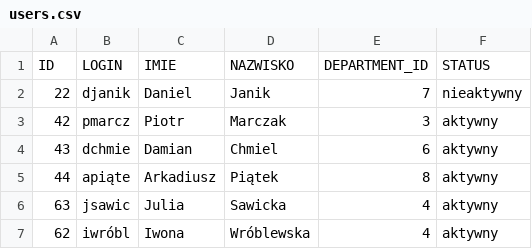
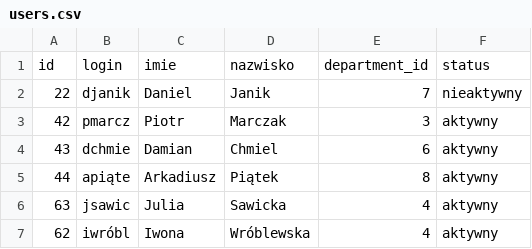
Before and after one commit to Sebos75/polish-fake-data, a CSV file: csv/users.csv, drawn as a sheet; only a part is shown; removed rows and columns are numbered as before the commit, all else as after; the diff names each change by its address in the sheet, - before the commit and + after, or states it on an @@ line.

Commit message:
Normalize CSV header casing in cities, customers, and users files

```diff
--- a/csv/users.csv
+++ b/csv/users.csv
-row 1: ID | LOGIN | IMIE | NAZWISKO | DEPARTMENT_ID | STATUS
+row 1: id | login | imie | nazwisko | department_id | status
```
Also changed, not shown: csv/cities.csv, 1 other file.
